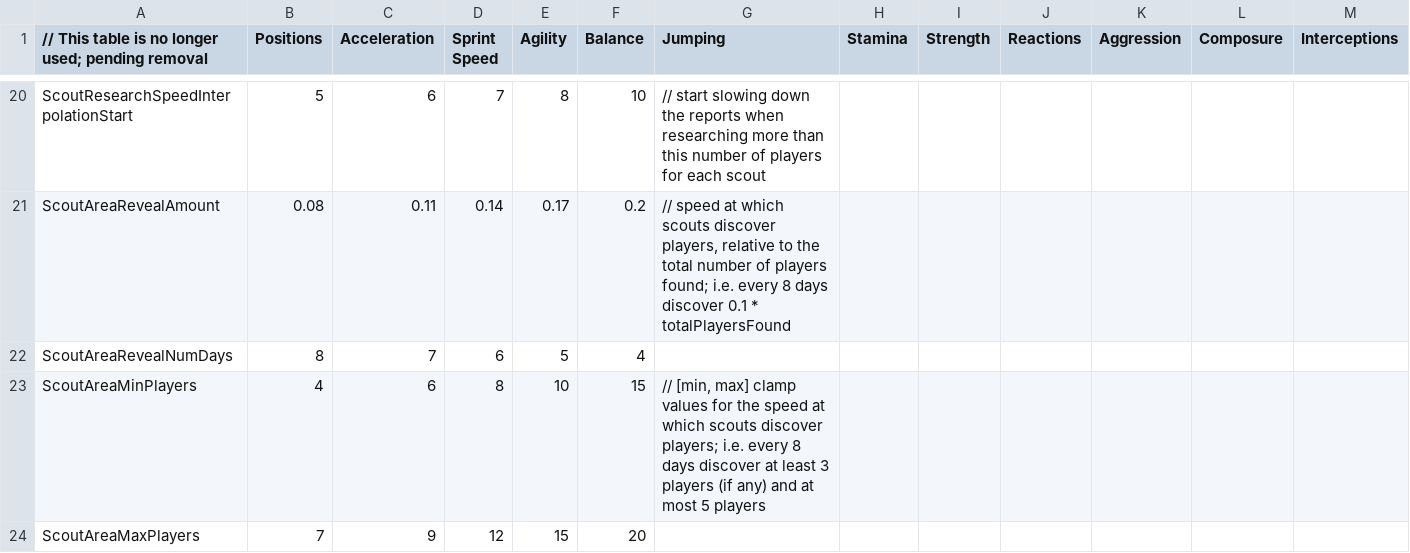
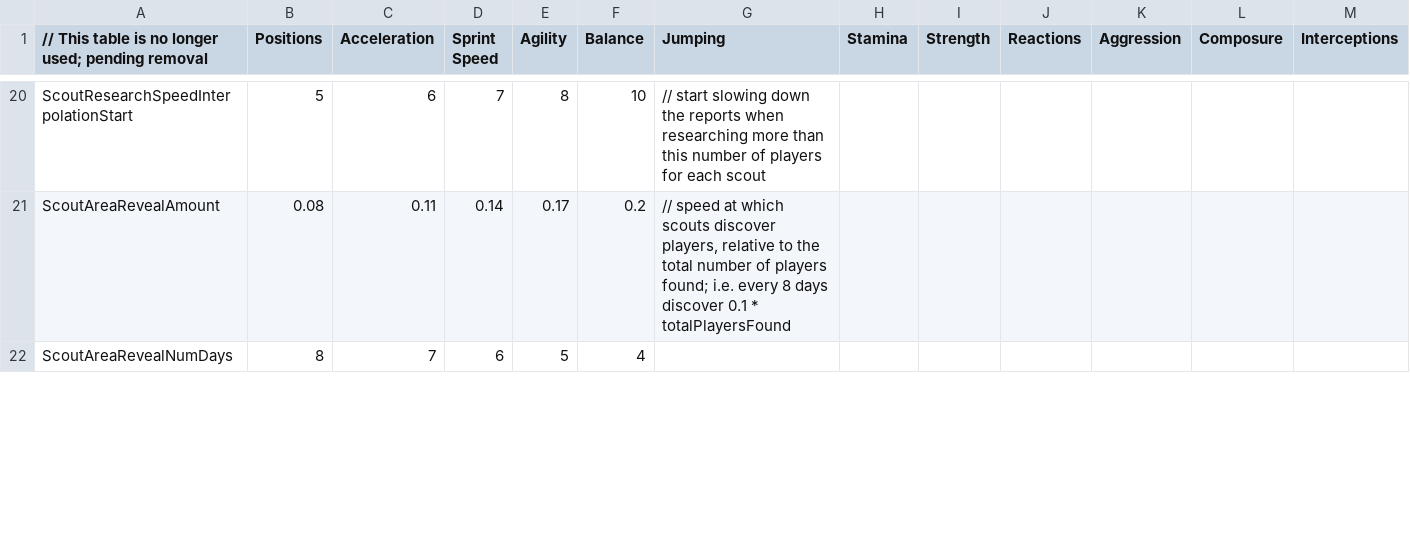
Before and after one commit to paulov-t/FIFA-20-Career-Mod, a CSV file: Source/dlc/dlc_FootballCompEng/dlc/FootballCompEng/data/GTNDataReveal.CSV, drawn as a sheet; only a part is shown, gaps mark what is left out; removed rows and columns are numbered as before the commit, all else as after; rows hold the shown columns only; the diff covers the shown part only; the diff names each change by its address in the sheet, - before the commit and + after, or states it on an @@ line.

```diff
--- a/Source/dlc/dlc_FootballCompEng/dlc/FootballCompEng/data/GTNDataReveal.CSV
+++ b/Source/dlc/dlc_FootballCompEng/dlc/FootballCompEng/data/GTNDataReveal.CSV
-row 23: ScoutAreaMinPlayers | 4 | 6 | 8 | 10 | 15 | // [min, max] clamp values for the speed at which scouts discover players; i.e. every 8 days discover at least 3 players (if any) and at most 5 players
-row 24: ScoutAreaMaxPlayers | 7 | 9 | 12 | 15 | 20
```
Also changed, not shown: 3 added rows, 1 removed row and 1 edited cell elsewhere in this file, Source/dlc/dlc_FootballCompEng/dlc/FootballCompEng/data/PlayerFormRatingModifierTable.CSV, Source/dlc/dlc_FootballCompEng/dlc/FootballCompEng/data/Transfers/NegotiationsLoanOrBuy.CSV, 10 other files.
